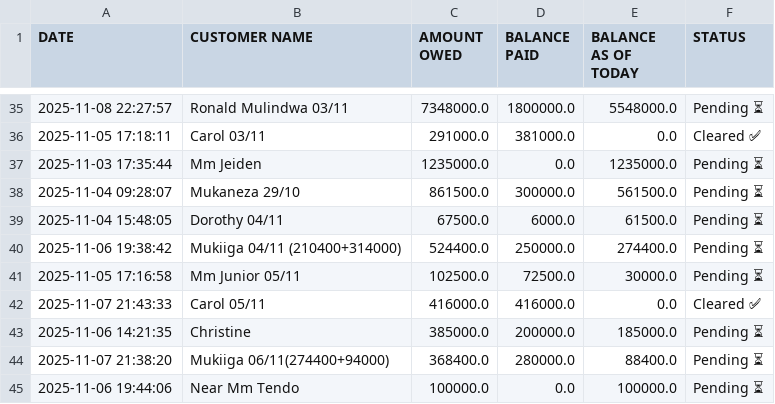
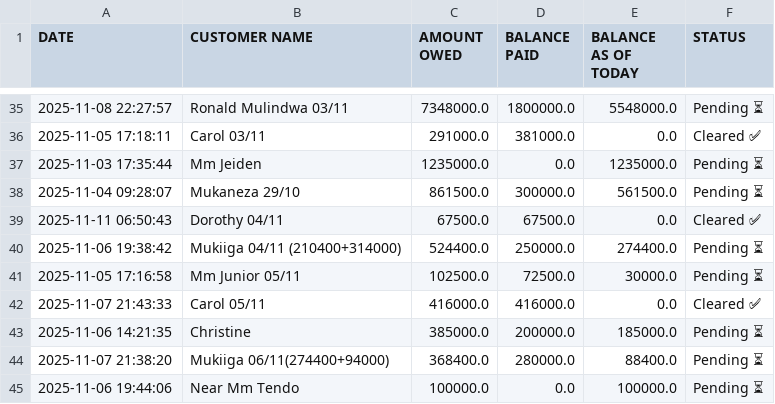
Before and after one commit to peter4652k/debttracker, a CSV file: data/customers.csv, drawn as a sheet; only a part is shown, gaps mark what is left out.

Commit message:
Update customers.csv from Streamlit app

```diff
--- a/data/customers.csv
+++ b/data/customers.csv
@@ -38,3 +38,3 @@ DATE,CUSTOMER NAME,AMOUNT OWED,BALANCE PAID,BALANCE AS OF TODAY,STATUS
 2025-11-04 09:28:07,Mukaneza 29/10,861500.0,300000.0,561500.0,Pending ⏳
-2025-11-04 15:48:05,Dorothy 04/11,67500.0,6000.0,61500.0,Pending ⏳
+2025-11-11 06:50:43,Dorothy 04/11,67500.0,67500.0,0.0,Cleared ✅
 2025-11-06 19:38:42,Mukiiga 04/11 (210400+314000),524400.0,250000.0,274400.0,Pending ⏳
```
